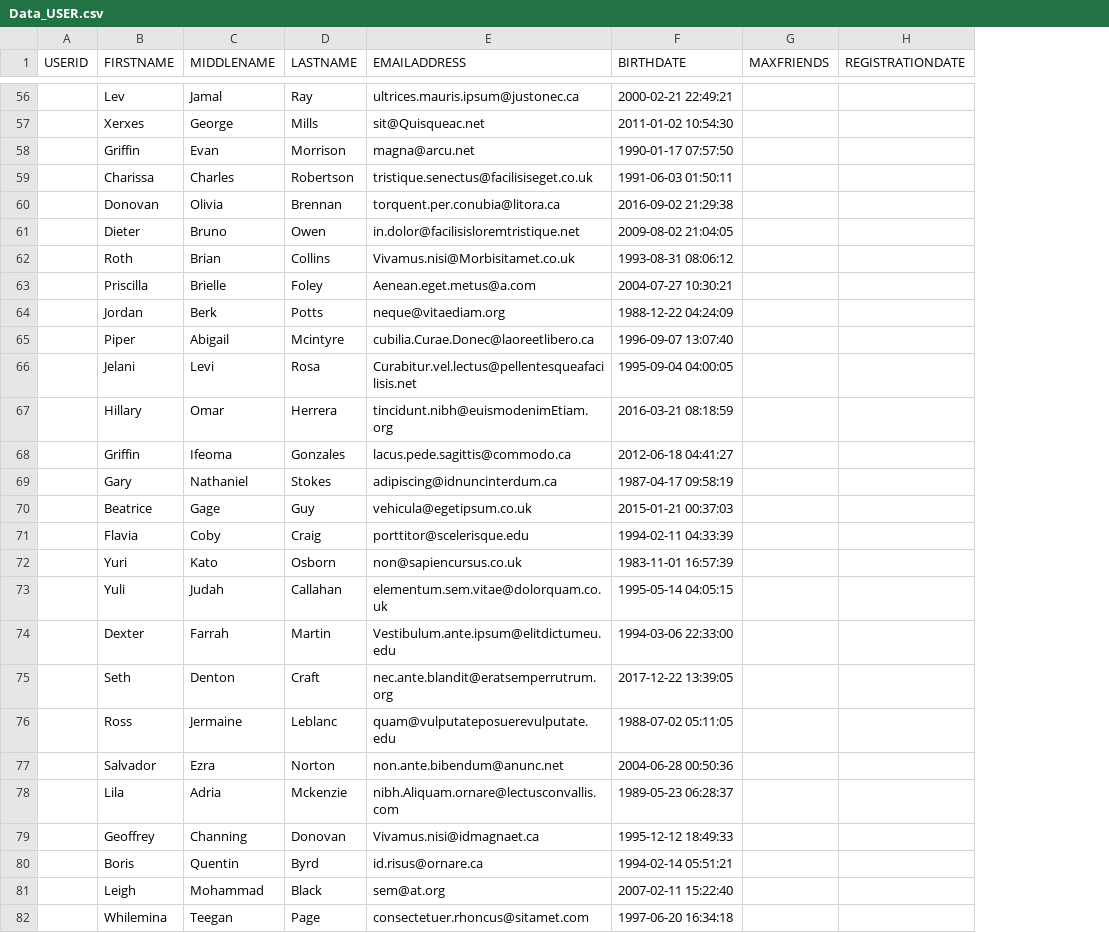
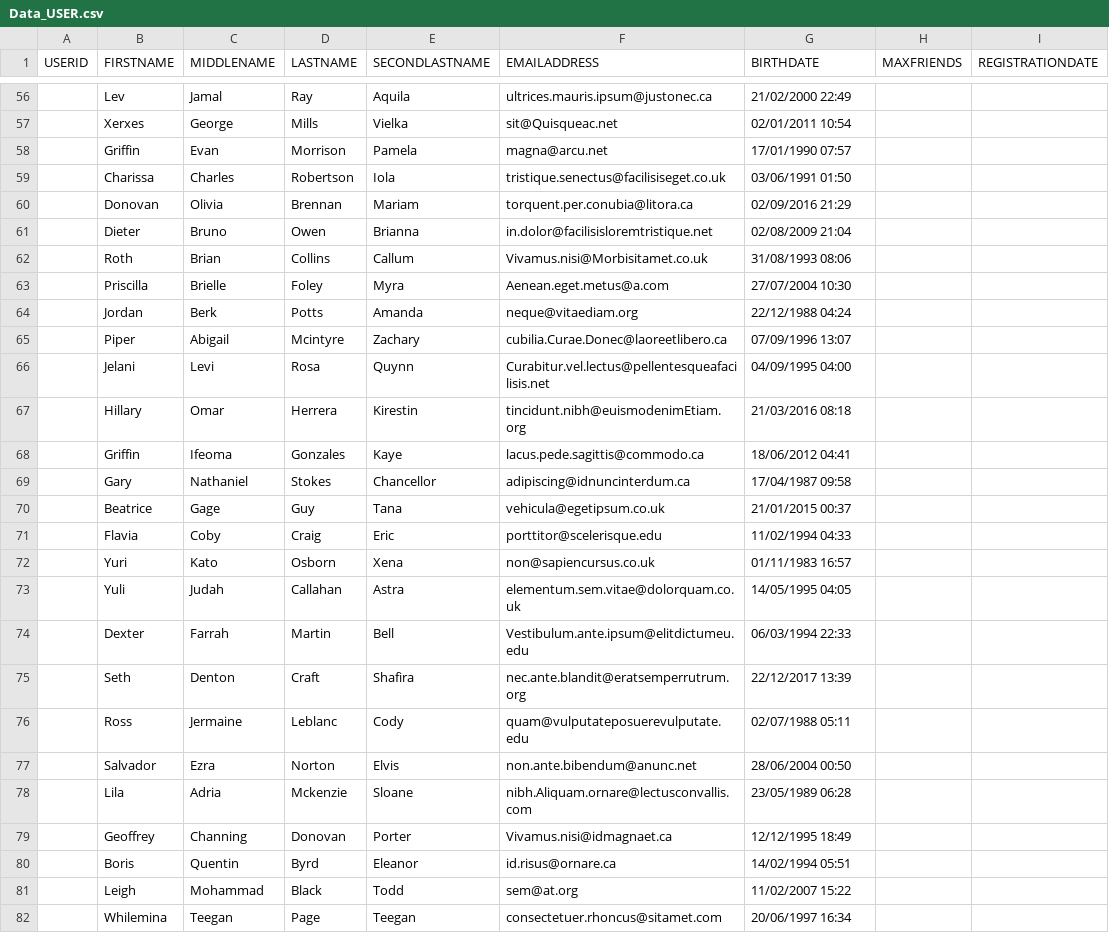
Before and after one commit to PabloMuralles/Proyecto1_Bases, a CSV file: Data_USER.csv, drawn as a sheet; only a part is shown, gaps mark what is left out; addresses are those after the commit; the diff covers the shown part only; the diff names each change by its address in the sheet, - before the commit and + after, or states it on an @@ line.

Commit message:
Second Lastname

```diff
--- a/Data_USER.csv
+++ b/Data_USER.csv
+column E (SECONDLASTNAME), rows 56-82: Aquila | Vielka | Pamela | Iola | Mariam | Brianna | Callum | Myra | Amanda | Zachary | Quynn | Kirestin | Kaye | Chancellor | Tana | Eric | Xena | Astra | Bell | Shafira | Cody | Elvis | Sloane | Porter | Eleanor | Todd | Teegan
-G56 (BIRTHDATE): 2000-02-21 22:49:21
+G56 (BIRTHDATE): 21/02/2000 22:49
-G57 (BIRTHDATE): 2011-01-02 10:54:30
+G57 (BIRTHDATE): 02/01/2011 10:54
-G58 (BIRTHDATE): 1990-01-17 07:57:50
+G58 (BIRTHDATE): 17/01/1990 07:57
-G59 (BIRTHDATE): 1991-06-03 01:50:11
+G59 (BIRTHDATE): 03/06/1991 01:50
-G60 (BIRTHDATE): 2016-09-02 21:29:38
+G60 (BIRTHDATE): 02/09/2016 21:29
-G61 (BIRTHDATE): 2009-08-02 21:04:05
+G61 (BIRTHDATE): 02/08/2009 21:04
-G62 (BIRTHDATE): 1993-08-31 08:06:12
+G62 (BIRTHDATE): 31/08/1993 08:06
-G63 (BIRTHDATE): 2004-07-27 10:30:21
+G63 (BIRTHDATE): 27/07/2004 10:30
-G64 (BIRTHDATE): 1988-12-22 04:24:09
+G64 (BIRTHDATE): 22/12/1988 04:24
-G65 (BIRTHDATE): 1996-09-07 13:07:40
+G65 (BIRTHDATE): 07/09/1996 13:07
-G66 (BIRTHDATE): 1995-09-04 04:00:05
+G66 (BIRTHDATE): 04/09/1995 04:00
-G67 (BIRTHDATE): 2016-03-21 08:18:59
+G67 (BIRTHDATE): 21/03/2016 08:18
-G68 (BIRTHDATE): 2012-06-18 04:41:27
+G68 (BIRTHDATE): 18/06/2012 04:41
-G69 (BIRTHDATE): 1987-04-17 09:58:19
+G69 (BIRTHDATE): 17/04/1987 09:58
-G70 (BIRTHDATE): 2015-01-21 00:37:03
+G70 (BIRTHDATE): 21/01/2015 00:37
-G71 (BIRTHDATE): 1994-02-11 04:33:39
+G71 (BIRTHDATE): 11/02/1994 04:33
-G72 (BIRTHDATE): 1983-11-01 16:57:39
+G72 (BIRTHDATE): 01/11/1983 16:57
-G73 (BIRTHDATE): 1995-05-14 04:05:15
+G73 (BIRTHDATE): 14/05/1995 04:05
-G74 (BIRTHDATE): 1994-03-06 22:33:00
+G74 (BIRTHDATE): 06/03/1994 22:33
-G75 (BIRTHDATE): 2017-12-22 13:39:05
+G75 (BIRTHDATE): 22/12/2017 13:39
-G76 (BIRTHDATE): 1988-07-02 05:11:05
+G76 (BIRTHDATE): 02/07/1988 05:11
-G77 (BIRTHDATE): 2004-06-28 00:50:36
+G77 (BIRTHDATE): 28/06/2004 00:50
-G78 (BIRTHDATE): 1989-05-23 06:28:37
+G78 (BIRTHDATE): 23/05/1989 06:28
-G79 (BIRTHDATE): 1995-12-12 18:49:33
+G79 (BIRTHDATE): 12/12/1995 18:49
-G80 (BIRTHDATE): 1994-02-14 05:51:21
+G80 (BIRTHDATE): 14/02/1994 05:51
-G81 (BIRTHDATE): 2007-02-11 15:22:40
+G81 (BIRTHDATE): 11/02/2007 15:22
-G82 (BIRTHDATE): 1997-06-20 16:34:18
+G82 (BIRTHDATE): 20/06/1997 16:34
```
Also changed, not shown: 73 edited cells elsewhere in this file.
